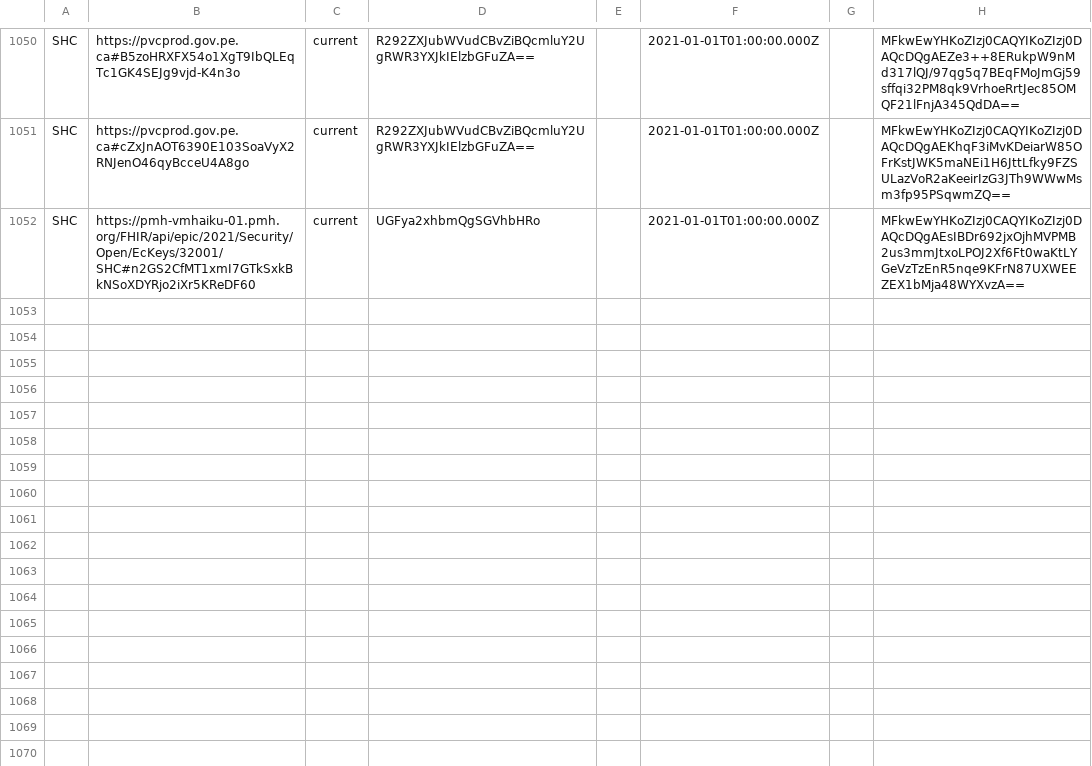
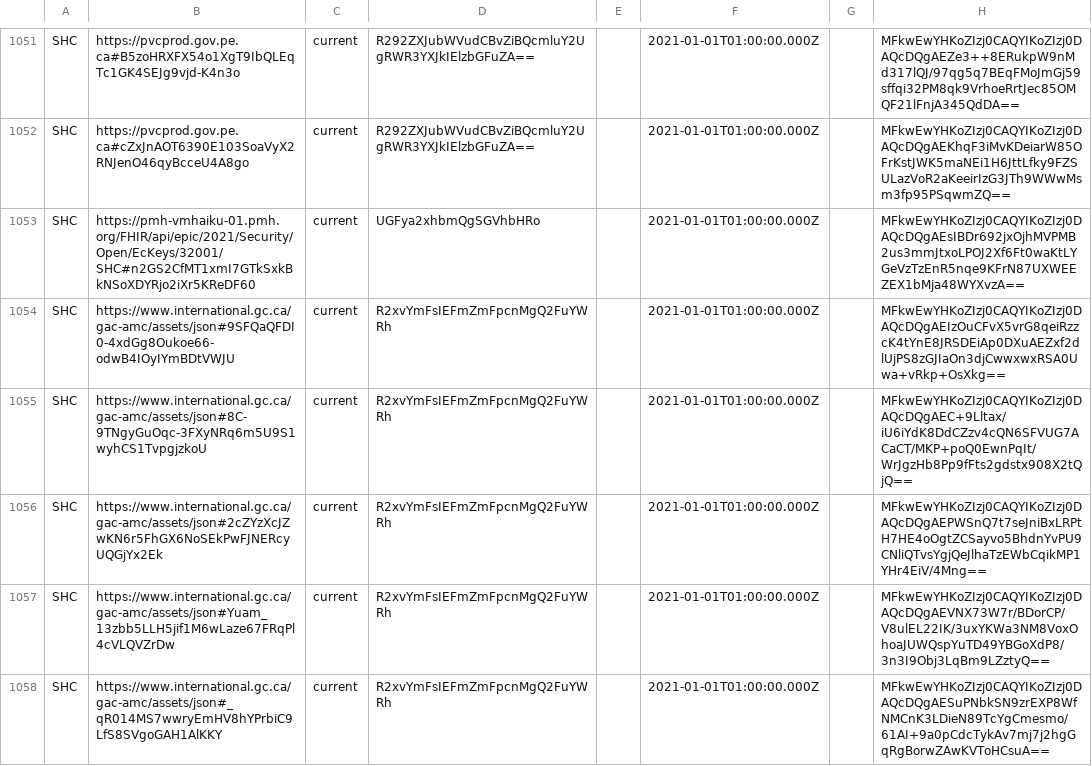
Before and after one commit to Path-Check/trust-registry, a CSV file: registry_normalized.csv, drawn as a sheet; only a part is shown, gaps mark what is left out; the diff covers the shown part only; the diff names each change by its address in the sheet, - before the commit and + after, or states it on an @@ line.

```diff
--- a/registry_normalized.csv
+++ b/registry_normalized.csv
+row 1054: SHC | https://www.international.gc.ca/gac-amc/assets/json#9SFQaQFDI0-4xdGg8Oukoe66-odwB4IOyIYmBDtVWJU | current | R2xvYmFsIEFmZmFpcnMgQ2FuYWRh |  | 2021-01-01T01:00:00.000Z |  | MFkwEwYHKoZIzj0CAQYIKoZIzj0DAQcDQgAEIzOuCFvX5vrG8qeiRzzcK4tYnE8JRSDEiAp0DXuAEZxf2dlUjPS8zGJIaOn3djCwwxwxRSA0Uwa+vRkp+OsXkg==
+row 1055: SHC | https://www.international.gc.ca/gac-amc/assets/json#8C-9TNgyGuOqc-3FXyNRq6m5U9S1wyhCS1TvpgjzkoU | current | R2xvYmFsIEFmZmFpcnMgQ2FuYWRh |  | 2021-01-01T01:00:00.000Z |  | MFkwEwYHKoZIzj0CAQYIKoZIzj0DAQcDQgAEC+9Lltax/iU6iYdK8DdCZzv4cQN6SFVUG7ACaCT/MKP+poQ0EwnPqIt/WrJgzHb8Pp9fFts2gdstx908X2tQjQ==
+row 1056: SHC | https://www.international.gc.ca/gac-amc/assets/json#2cZYzXcJZwKN6r5FhGX6NoSEkPwFJNERcyUQGjYx2Ek | current | R2xvYmFsIEFmZmFpcnMgQ2FuYWRh |  | 2021-01-01T01:00:00.000Z |  | MFkwEwYHKoZIzj0CAQYIKoZIzj0DAQcDQgAEPWSnQ7t7seJniBxLRPtH7HE4oOgtZCSayvo5BhdnYvPU9CNliQTvsYgjQeJlhaTzEWbCqikMP1YHr4EiV/4Mng==
+row 1057: SHC | https://www.international.gc.ca/gac-amc/assets/json#Yuam_13zbb5LLH5jif1M6wLaze67FRqPl4cVLQVZrDw | current | R2xvYmFsIEFmZmFpcnMgQ2FuYWRh |  | 2021-01-01T01:00:00.000Z |  | MFkwEwYHKoZIzj0CAQYIKoZIzj0DAQcDQgAEVNX73W7r/BDorCP/V8ulEL22IK/3uxYKWa3NM8VoxOhoaJUWQspYuTD49YBGoXdP8/3n3I9Obj3LqBm9LZztyQ==
+row 1058: SHC | https://www.international.gc.ca/gac-amc/assets/json#_qR014MS7wwryEmHV8hYPrbiC9LfS8SVgoGAH1AlKKY | current | R2xvYmFsIEFmZmFpcnMgQ2FuYWRh |  | 2021-01-01T01:00:00.000Z |  | MFkwEwYHKoZIzj0CAQYIKoZIzj0DAQcDQgAESuPNbkSN9zrEXP8WfNMCnK3LDieN89TcYgCmesmo/61AI+9a0pCdcTykAv7mj7j2hgGqRgBorwZAwKVToHCsuA==
```
Also changed, not shown: 6 added rows and 12 edited cells elsewhere in this file, 1 other file.
